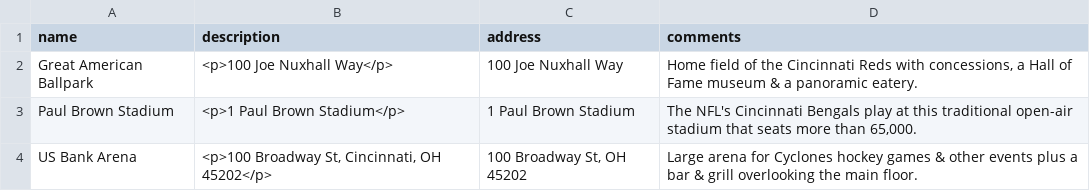
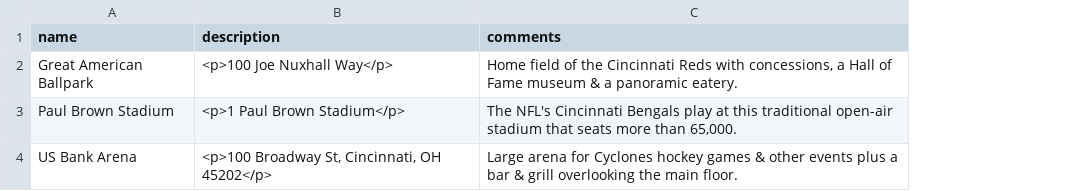
Before and after one commit to seancdavis/sapwood, a CSV file: spec/support/import.csv, drawn as a sheet; the diff names each change by its address in the sheet, - before the commit and + after, or states it on an @@ line.

```diff
--- a/spec/support/import.csv
+++ b/spec/support/import.csv
-column C (address), rows 2-4: 100 Joe Nuxhall Way | 1 Paul Brown Stadium | 100 Broadway St, OH 45202
```
Also changed, not shown: spec/support/import_bad_col.csv, spec/support/import_bad_data.csv, 24 other files.
